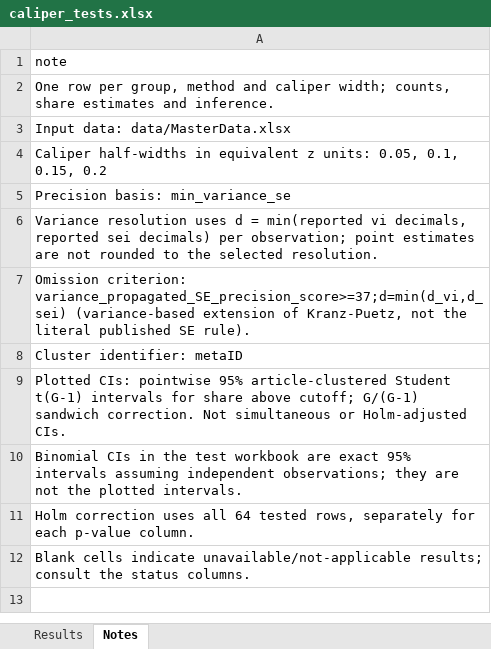
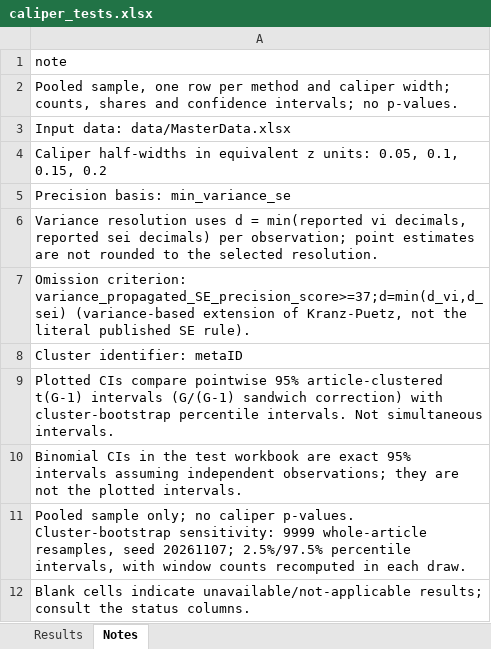
Before and after one commit to peterpuetz2020/replication_package_power_in_environmental_sciences, an Excel workbook: results/discontinuity_tests/caliper_tests.xlsx, sheet Notes, drawn as a sheet; values as stored, in another font and other column widths than the file's, no borders; table styles not drawn; the diff names each change by its address in the sheet, - before the commit and + after, or states it on an @@ line.

Commit message:
Add WAAP-WLS with CR2 inference and pooled bootstrap caliper diagnostics

```diff
--- a/results/discontinuity_tests/caliper_tests.xlsx (sheet Notes)
+++ b/results/discontinuity_tests/caliper_tests.xlsx (sheet Notes)
-A2: One row per group, method and caliper width; counts, share estimates and inference.
+A2: Pooled sample, one row per method and caliper width; counts, shares and confidence intervals; no p-values.
-A9: Plotted CIs: pointwise 95% article-clustered Student t(G-1) intervals for share above cutoff; G/(G-1) sandwich correction. Not simultaneous or Holm-adjusted CIs.
+A9: Plotted CIs compare pointwise 95% article-clustered t(G-1) intervals (G/(G-1) sandwich correction) with cluster-bootstrap percentile intervals. Not simultaneous intervals.
-A11: Holm correction uses all 64 tested rows, separately for each p-value column.
+A11: Pooled sample only; no caliper p-values. Cluster-bootstrap sensitivity: 9999 whole-article resamples, seed 20261107; 2.5%/97.5% percentile intervals, with window counts recomputed in each draw.
```
Also changed, not shown: sheet Results, results/discontinuity_tests/precision_coverage.xlsx, results/discontinuity_tests/rounding_risks.xlsx, 19 other files.
